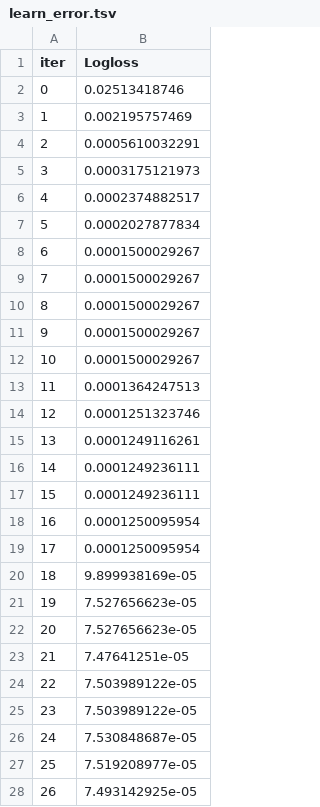
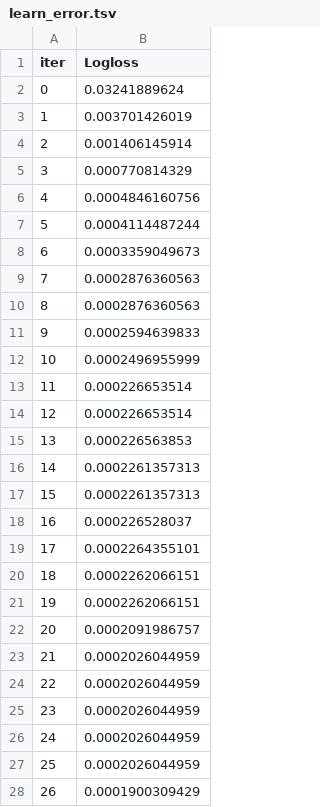
Before and after one commit to AndreasTopuh/features_engineering, a TSV file: catboost_info/learn_error.tsv, drawn as a sheet; only a part is shown; the diff covers the shown part only.

```diff
--- a/catboost_info/learn_error.tsv
+++ b/catboost_info/learn_error.tsv
@@ -1,28 +1,28 @@
 iter	Logloss
-0	0.02513418746
-1	0.002195757469
-2	0.0005610032291
-3	0.0003175121973
-4	0.0002374882517
-5	0.0002027877834
-6	0.0001500029267
-7	0.0001500029267
-8	0.0001500029267
-9	0.0001500029267
-10	0.0001500029267
-11	0.0001364247513
-12	0.0001251323746
-13	0.0001249116261
-14	0.0001249236111
-15	0.0001249236111
-16	0.0001250095954
-17	0.0001250095954
-18	9.899938169e-05
-19	7.527656623e-05
-20	7.527656623e-05
-21	7.47641251e-05
-22	7.503989122e-05
-23	7.503989122e-05
-24	7.530848687e-05
-25	7.519208977e-05
-26	7.493142925e-05
+0	0.03241889624
+1	0.003701426019
+2	0.001406145914
+3	0.000770814329
+4	0.0004846160756
+5	0.0004114487244
+6	0.0003359049673
+7	0.0002876360563
+8	0.0002876360563
+9	0.0002594639833
+10	0.0002496955999
+11	0.000226653514
+12	0.000226653514
+13	0.000226563853
+14	0.0002261357313
+15	0.0002261357313
+16	0.000226528037
+17	0.0002264355101
+18	0.0002262066151
+19	0.0002262066151
+20	0.0002091986757
+21	0.0002026044959
+22	0.0002026044959
+23	0.0002026044959
+24	0.0002026044959
+25	0.0002026044959
+26	0.0001900309429
```
Also changed, not shown: 173 edited cells elsewhere in this file, catboost_info/time_left.tsv, feature_selection_results.csv, 6 other files.
